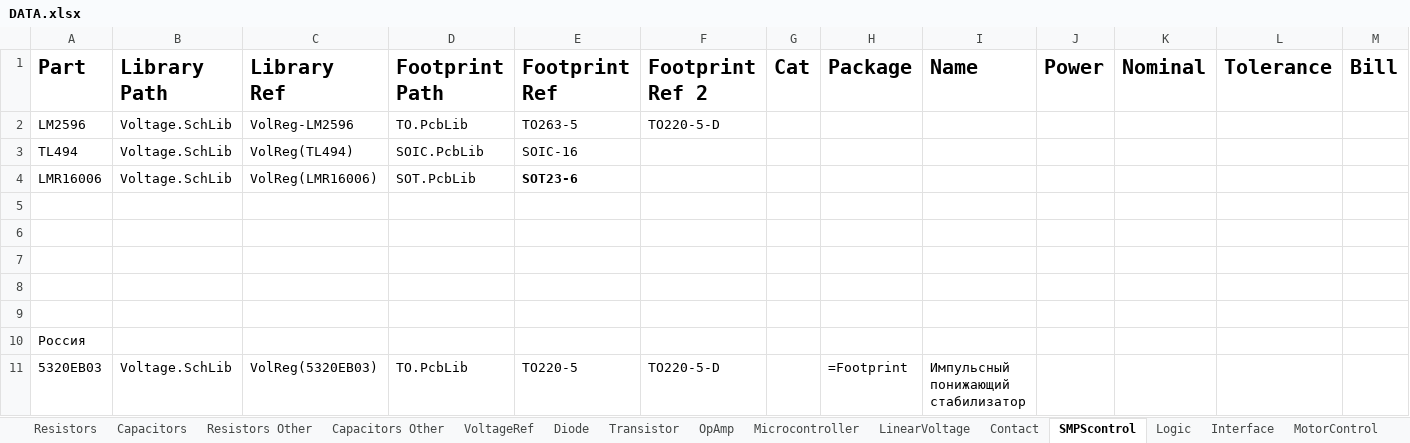
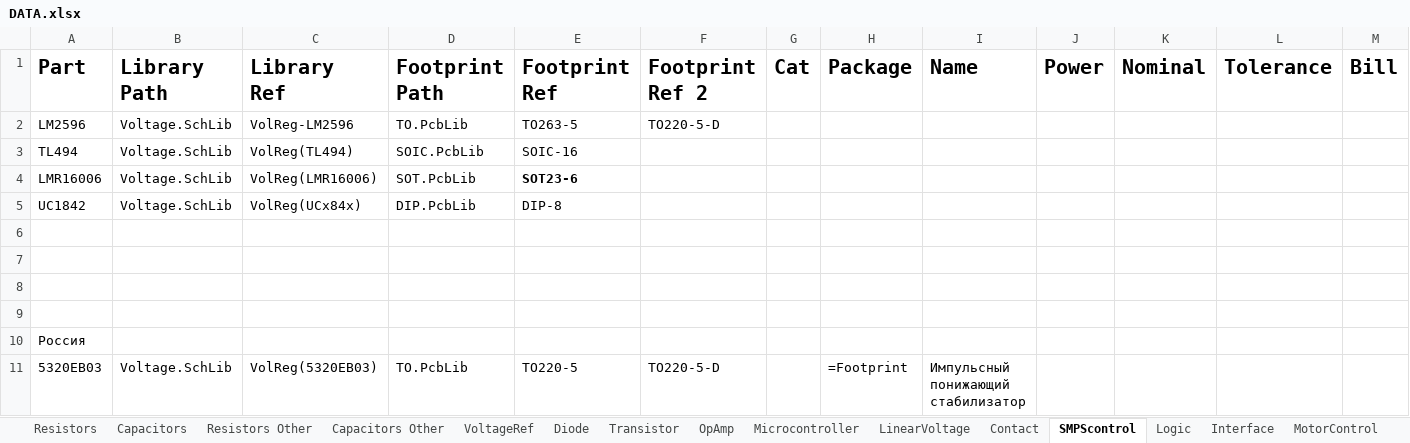
Before and after one commit to KirB523/LIB, an Excel workbook: DATA.xlsx, sheet SMPScontrol, drawn as a sheet; only a part is shown; values as stored, in another font and other column widths than the file's, no borders; rows hold the shown columns only; the diff names each change by its address in the sheet, - before the commit and + after, or states it on an @@ line.

```diff
--- a/DATA.xlsx (sheet SMPScontrol)
+++ b/DATA.xlsx (sheet SMPScontrol)
-row 5: (empty)
+row 5: UC1842 | Voltage.SchLib | VolReg(UCx84x) | DIP.PcbLib | DIP-8
```
Also changed, not shown: sheet Contact, sheet OptoCoupler, sheet Logic, sheet Magnetics, 7 other files.
